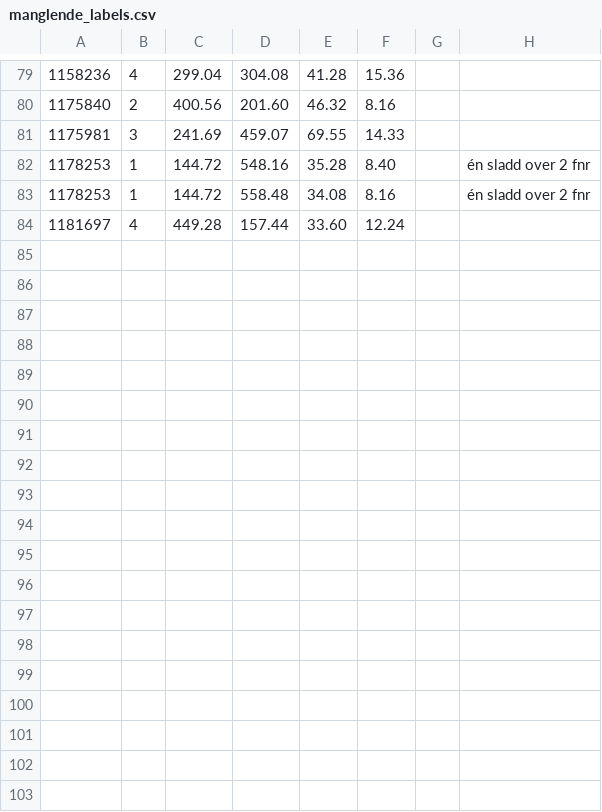
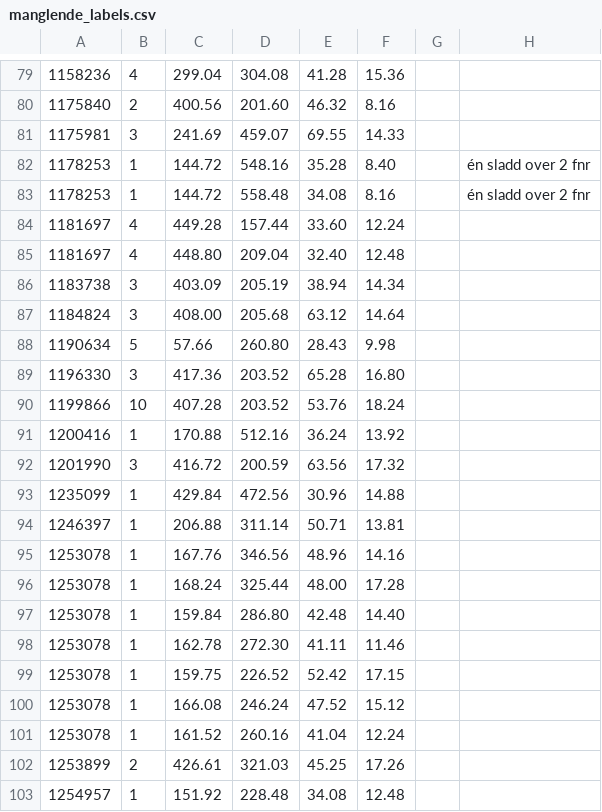
Before and after one commit to kartverket/dokumentbestilling-smart-sladding, a CSV file: manglende_labels.csv, drawn as a sheet; only a part is shown, gaps mark what is left out; the diff names each change by its address in the sheet, - before the commit and + after, or states it on an @@ line.

Commit message:
Legg til flere manglende sladdinger i manglende_labels.csv

```diff
--- a/manglende_labels.csv
+++ b/manglende_labels.csv
+row 85: 1181697 | 4 | 448.80 | 209.04 | 32.40 | 12.48
+row 86: 1183738 | 3 | 403.09 | 205.19 | 38.94 | 14.34
+row 87: 1184824 | 3 | 408.00 | 205.68 | 63.12 | 14.64
+row 88: 1190634 | 5 | 57.66 | 260.80 | 28.43 | 9.98
+row 89: 1196330 | 3 | 417.36 | 203.52 | 65.28 | 16.80
+row 90: 1199866 | 10 | 407.28 | 203.52 | 53.76 | 18.24
+row 91: 1200416 | 1 | 170.88 | 512.16 | 36.24 | 13.92
+row 92: 1201990 | 3 | 416.72 | 200.59 | 63.56 | 17.32
+row 93: 1235099 | 1 | 429.84 | 472.56 | 30.96 | 14.88
+row 94: 1246397 | 1 | 206.88 | 311.14 | 50.71 | 13.81
+row 95: 1253078 | 1 | 167.76 | 346.56 | 48.96 | 14.16
+row 96: 1253078 | 1 | 168.24 | 325.44 | 48.00 | 17.28
+row 97: 1253078 | 1 | 159.84 | 286.80 | 42.48 | 14.40
+row 98: 1253078 | 1 | 162.78 | 272.30 | 41.11 | 11.46
+row 99: 1253078 | 1 | 159.75 | 226.52 | 52.42 | 17.15
+row 100: 1253078 | 1 | 166.08 | 246.24 | 47.52 | 15.12
+row 101: 1253078 | 1 | 161.52 | 260.16 | 41.04 | 12.24
+row 102: 1253899 | 2 | 426.61 | 321.03 | 45.25 | 17.26
+row 103: 1254957 | 1 | 151.92 | 228.48 | 34.08 | 12.48
```
